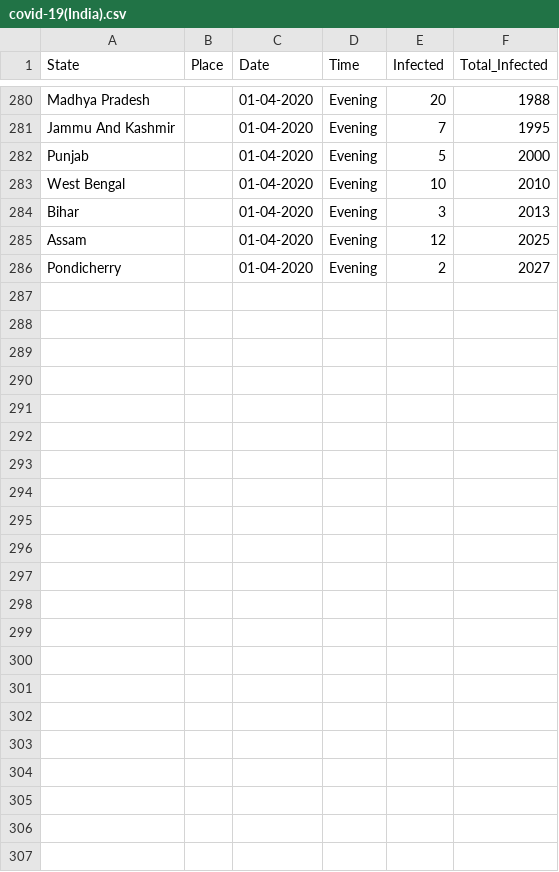
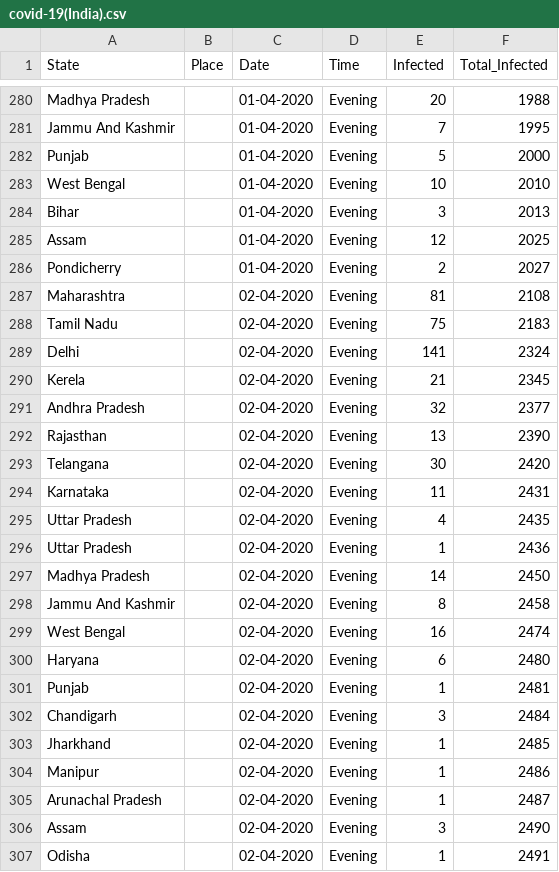
Before and after one commit to firefistKunal/DataScienceN00b, a CSV file: track_covid-19/covid-19(India).csv, drawn as a sheet; only a part is shown, gaps mark what is left out.

```diff
--- a/track_covid-19/covid-19(India).csv
+++ b/track_covid-19/covid-19(India).csv
@@ -286 +286,22 @@ Assam, ,01-04-2020,Evening,12,2025
 Pondicherry, ,01-04-2020,Evening,2,2027
+Maharashtra, ,02-04-2020,Evening,81,2108
+Tamil Nadu, ,02-04-2020,Evening,75,2183
+Delhi, ,02-04-2020,Evening,141,2324
+Kerela, ,02-04-2020,Evening,21,2345
+Andhra Pradesh, ,02-04-2020,Evening,32,2377
+Rajasthan, ,02-04-2020,Evening,13,2390
+Telangana, ,02-04-2020,Evening,30,2420
+Karnataka, ,02-04-2020,Evening,11,2431
+Uttar Pradesh, ,02-04-2020,Evening,4,2435
+Uttar Pradesh, ,02-04-2020,Evening,1,2436
+Madhya Pradesh, ,02-04-2020,Evening,14,2450
+Jammu And Kashmir, ,02-04-2020,Evening,8,2458
+West Bengal, ,02-04-2020,Evening,16,2474
+Haryana, ,02-04-2020,Evening,6,2480
+Punjab, ,02-04-2020,Evening,1,2481
+Chandigarh, ,02-04-2020,Evening,3,2484
+Jharkhand, ,02-04-2020,Evening,1,2485
+Manipur, ,02-04-2020,Evening,1,2486
+Arunachal Pradesh, ,02-04-2020,Evening,1,2487
+Assam, ,02-04-2020,Evening,3,2490
+Odisha, ,02-04-2020,Evening,1,2491
```
Also changed, not shown: 2 other files.
